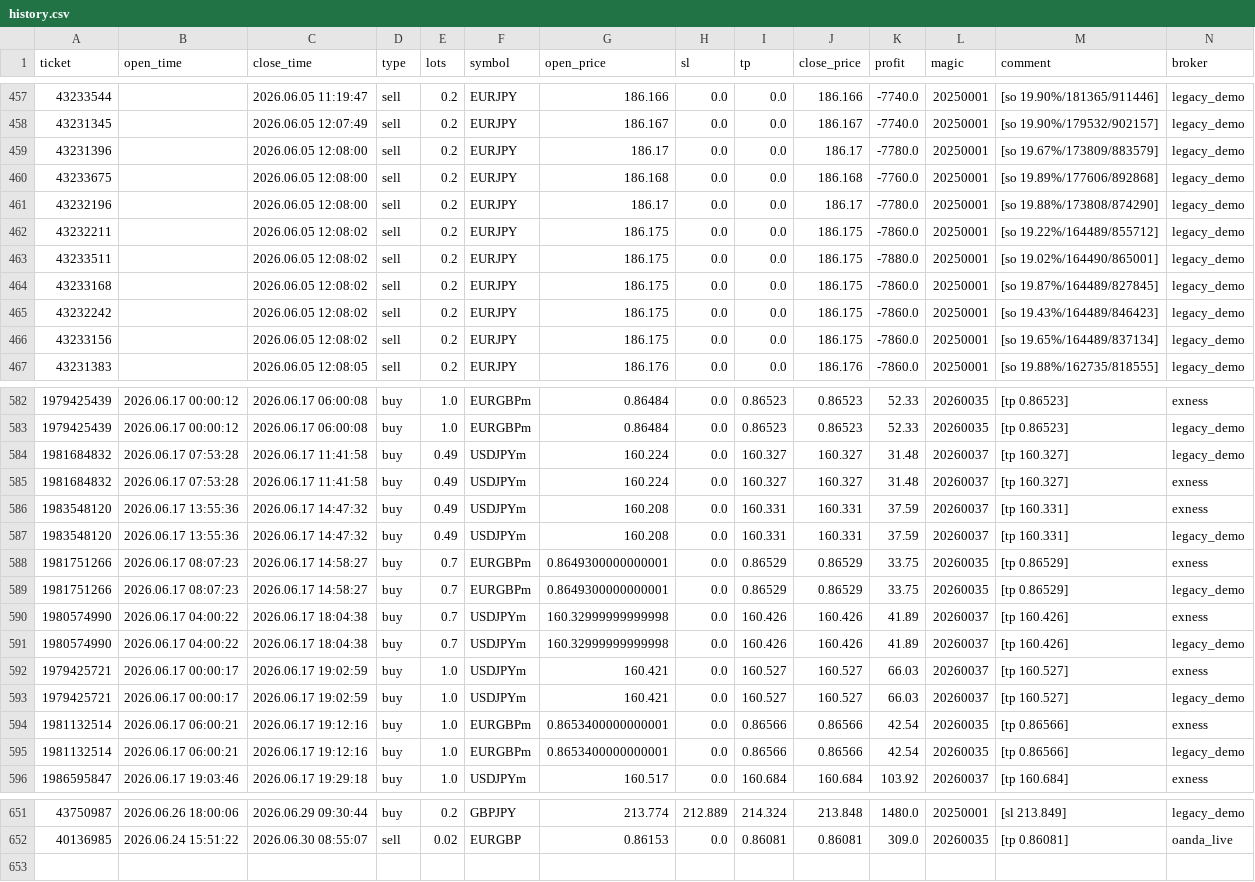
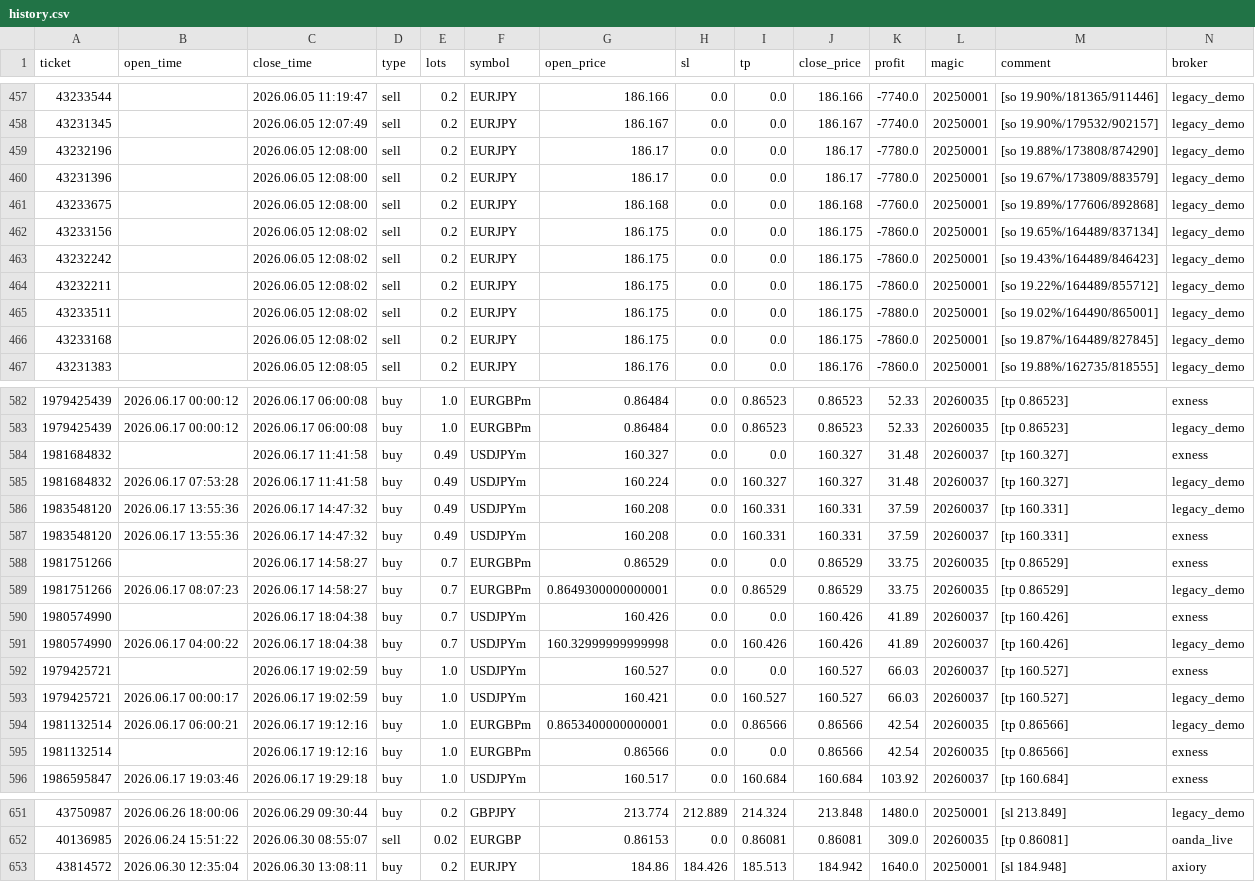
Before and after one commit to Iwa110/fx_bot, a CSV file: optimizer/history.csv, drawn as a sheet; only a part is shown, gaps mark what is left out; the diff covers the shown part only.

Commit message:
data: sync history 2026-07-01 (+1 trades)

```diff
--- a/optimizer/history.csv
+++ b/optimizer/history.csv
@@ -458,5 +458,7 @@ ticket,open_time,close_time,type,lots,symbol,open_price,sl,tp,close_price,profit
 43231345,,2026.06.05 12:07:49,sell,0.2,EURJPY,186.167,0.0,0.0,186.167,-7740.0,20250001,[so 19.90%/179532/902157],legacy_demo
+43232196,,2026.06.05 12:08:00,sell,0.2,EURJPY,186.17,0.0,0.0,186.17,-7780.0,20250001,[so 19.88%/173808/874290],legacy_demo
 43231396,,2026.06.05 12:08:00,sell,0.2,EURJPY,186.17,0.0,0.0,186.17,-7780.0,20250001,[so 19.67%/173809/883579],legacy_demo
 43233675,,2026.06.05 12:08:00,sell,0.2,EURJPY,186.168,0.0,0.0,186.168,-7760.0,20250001,[so 19.89%/177606/892868],legacy_demo
-43232196,,2026.06.05 12:08:00,sell,0.2,EURJPY,186.17,0.0,0.0,186.17,-7780.0,20250001,[so 19.88%/173808/874290],legacy_demo
+43233156,,2026.06.05 12:08:02,sell,0.2,EURJPY,186.175,0.0,0.0,186.175,-7860.0,20250001,[so 19.65%/164489/837134],legacy_demo
+43232242,,2026.06.05 12:08:02,sell,0.2,EURJPY,186.175,0.0,0.0,186.175,-7860.0,20250001,[so 19.43%/164489/846423],legacy_demo
 43232211,,2026.06.05 12:08:02,sell,0.2,EURJPY,186.175,0.0,0.0,186.175,-7860.0,20250001,[so 19.22%/164489/855712],legacy_demo
@@ -464,4 +466,2 @@ ticket,open_time,close_time,type,lots,symbol,open_price,sl,tp,close_price,profit
 43233168,,2026.06.05 12:08:02,sell,0.2,EURJPY,186.175,0.0,0.0,186.175,-7860.0,20250001,[so 19.87%/164489/827845],legacy_demo
-43232242,,2026.06.05 12:08:02,sell,0.2,EURJPY,186.175,0.0,0.0,186.175,-7860.0,20250001,[so 19.43%/164489/846423],legacy_demo
-43233156,,2026.06.05 12:08:02,sell,0.2,EURJPY,186.175,0.0,0.0,186.175,-7860.0,20250001,[so 19.65%/164489/837134],legacy_demo
 43231383,,2026.06.05 12:08:05,sell,0.2,EURJPY,186.176,0.0,0.0,186.176,-7860.0,20250001,[so 19.88%/162735/818555],legacy_demo
@@ -583,14 +583,14 @@ ticket,open_time,close_time,type,lots,symbol,open_price,sl,tp,close_price,profit
 1979425439,2026.06.17 00:00:12,2026.06.17 06:00:08,buy,1.0,EURGBPm,0.86484,0.0,0.86523,0.86523,52.33,20260035,[tp 0.86523],legacy_demo
+1981684832,,2026.06.17 11:41:58,buy,0.49,USDJPYm,160.327,0.0,0.0,160.327,31.48,20260037,[tp 160.327],exness
 1981684832,2026.06.17 07:53:28,2026.06.17 11:41:58,buy,0.49,USDJPYm,160.224,0.0,160.327,160.327,31.48,20260037,[tp 160.327],legacy_demo
-1981684832,2026.06.17 07:53:28,2026.06.17 11:41:58,buy,0.49,USDJPYm,160.224,0.0,160.327,160.327,31.48,20260037,[tp 160.327],exness
+1983548120,2026.06.17 13:55:36,2026.06.17 14:47:32,buy,0.49,USDJPYm,160.208,0.0,160.331,160.331,37.59,20260037,[tp 160.331],legacy_demo
 1983548120,2026.06.17 13:55:36,2026.06.17 14:47:32,buy,0.49,USDJPYm,160.208,0.0,160.331,160.331,37.59,20260037,[tp 160.331],exness
-1983548120,2026.06.17 13:55:36,2026.06.17 14:47:32,buy,0.49,USDJPYm,160.208,0.0,160.331,160.331,37.59,20260037,[tp 160.331],legacy_demo
-1981751266,2026.06.17 08:07:23,2026.06.17 14:58:27,buy,0.7,EURGBPm,0.8649300000000001,0.0,0.86529,0.86529,33.75,20260035,[tp 0.86529],exness
+1981751266,,2026.06.17 14:58:27,buy,0.7,EURGBPm,0.86529,0.0,0.0,0.86529,33.75,20260035,[tp 0.86529],exness
 1981751266,2026.06.17 08:07:23,2026.06.17 14:58:27,buy,0.7,EURGBPm,0.8649300000000001,0.0,0.86529,0.86529,33.75,20260035,[tp 0.86529],legacy_demo
-1980574990,2026.06.17 04:00:22,2026.06.17 18:04:38,buy,0.7,USDJPYm,160.32999999999998,0.0,160.426,160.426,41.89,20260037,[tp 160.426],exness
+1980574990,,2026.06.17 18:04:38,buy,0.7,USDJPYm,160.426,0.0,0.0,160.426,41.89,20260037,[tp 160.426],exness
 1980574990,2026.06.17 04:00:22,2026.06.17 18:04:38,buy,0.7,USDJPYm,160.32999999999998,0.0,160.426,160.426,41.89,20260037,[tp 160.426],legacy_demo
-1979425721,2026.06.17 00:00:17,2026.06.17 19:02:59,buy,1.0,USDJPYm,160.421,0.0,160.527,160.527,66.03,20260037,[tp 160.527],exness
+1979425721,,2026.06.17 19:02:59,buy,1.0,USDJPYm,160.527,0.0,0.0,160.527,66.03,20260037,[tp 160.527],exness
 1979425721,2026.06.17 00:00:17,2026.06.17 19:02:59,buy,1.0,USDJPYm,160.421,0.0,160.527,160.527,66.03,20260037,[tp 160.527],legacy_demo
-1981132514,2026.06.17 06:00:21,2026.06.17 19:12:16,buy,1.0,EURGBPm,0.8653400000000001,0.0,0.86566,0.86566,42.54,20260035,[tp 0.86566],exness
 1981132514,2026.06.17 06:00:21,2026.06.17 19:12:16,buy,1.0,EURGBPm,0.8653400000000001,0.0,0.86566,0.86566,42.54,20260035,[tp 0.86566],legacy_demo
+1981132514,,2026.06.17 19:12:16,buy,1.0,EURGBPm,0.86566,0.0,0.0,0.86566,42.54,20260035,[tp 0.86566],exness
 1986595847,2026.06.17 19:03:46,2026.06.17 19:29:18,buy,1.0,USDJPYm,160.517,0.0,160.684,160.684,103.92,20260037,[tp 160.684],exness
@@ -652 +652,2 @@ ticket,open_time,close_time,type,lots,symbol,open_price,sl,tp,close_price,profit
 40136985,2026.06.24 15:51:22,2026.06.30 08:55:07,sell,0.02,EURGBP,0.86153,0.0,0.86081,0.86081,309.0,20260035,[tp 0.86081],oanda_live
+43814572,2026.06.30 12:35:04,2026.06.30 13:08:11,buy,0.2,EURJPY,184.86,184.426,185.513,184.942,1640.0,20250001,[sl 184.948],axiory
```
Also changed, not shown: 85 moved rows elsewhere in this file, optimizer/grid_gate_log.csv.
